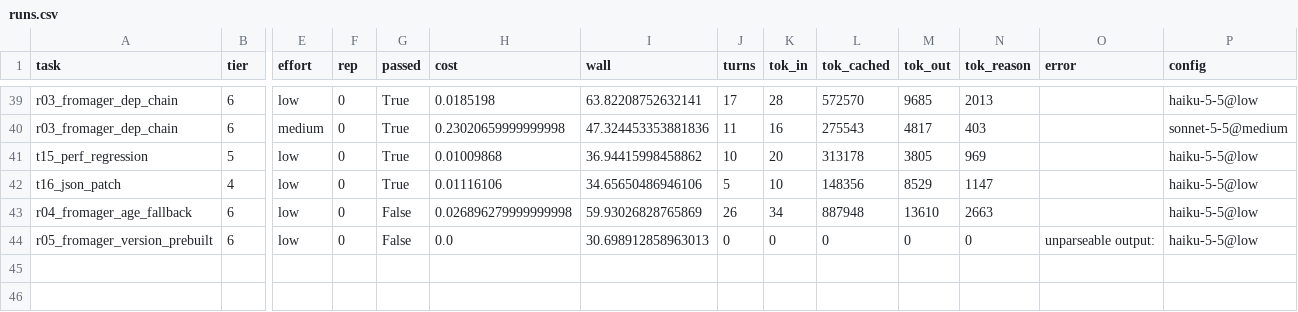
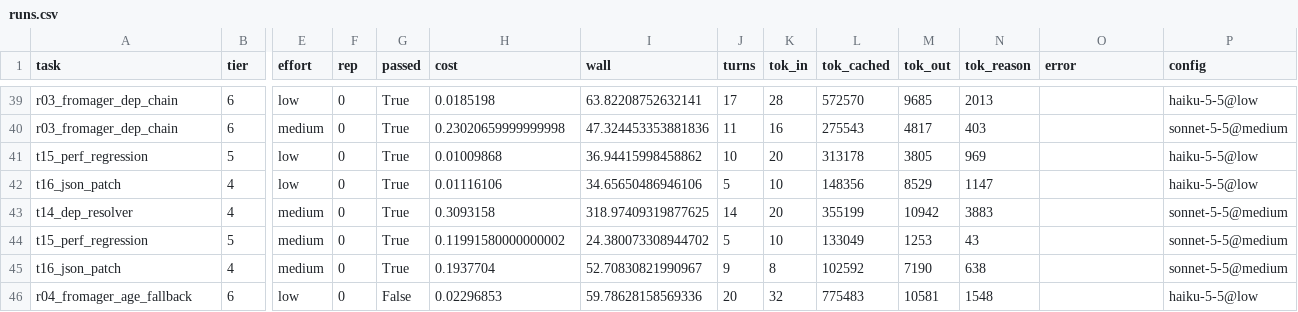
Before and after one commit to andre-motta/model-routing-eval, a CSV file: results/pilot-claude/report/runs.csv, drawn as a sheet; only a part is shown, gaps mark what is left out; removed rows and columns are numbered as before the commit, all else as after; rows hold the shown columns only; the diff names each change by its address in the sheet, - before the commit and + after, or states it on an @@ line.

```diff
--- a/results/pilot-claude/report/runs.csv
+++ b/results/pilot-claude/report/runs.csv
+row 43: t14_dep_resolver | 4 | medium | 0 | True | 0.3093158 | 318.97409319877625 | 14 | 20 | 355199 | 10942 | 3883 |  | sonnet-5-5@medium
+row 44: t15_perf_regression | 5 | medium | 0 | True | 0.11991580000000002 | 24.380073308944702 | 5 | 10 | 133049 | 1253 | 43 |  | sonnet-5-5@medium
+row 45: t16_json_patch | 4 | medium | 0 | True | 0.1937704 | 52.70830821990967 | 9 | 8 | 102592 | 7190 | 638 |  | sonnet-5-5@medium
-H46 (cost): 0.026896279999999998
+H46 (cost): 0.02296853
-I46 (wall): 59.93026828765869
+I46 (wall): 59.78628158569336
-J46 (turns): 26
+J46 (turns): 20
-K46 (tok_in): 34
+K46 (tok_in): 32
-L46 (tok_cached): 887948
+L46 (tok_cached): 775483
-M46 (tok_out): 13610
+M46 (tok_out): 10581
-N46 (tok_reason): 2663
+N46 (tok_reason): 1548
-row 44: r05_fromager_version_prebuilt | 6 | low | 0 | False | 0.0 | 30.698912858963013 | 0 | 0 | 0 | 0 | 0 | unparseable output: | haiku-5-5@low
```
Also changed, not shown: 7 other files.
